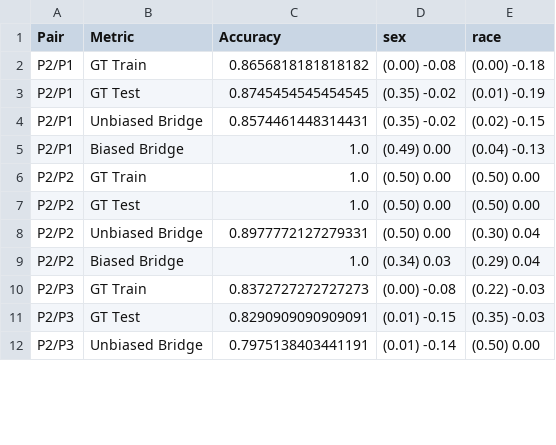
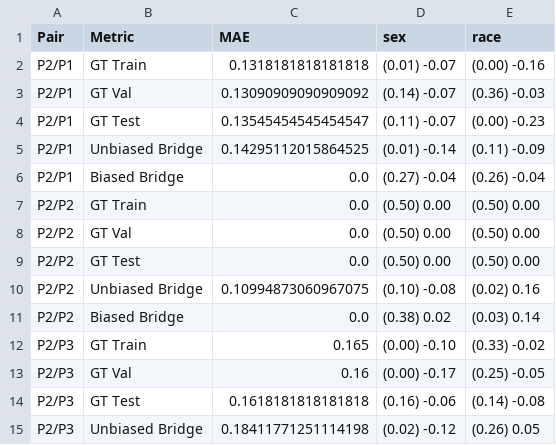
Before and after one commit to hil-se/DecisionErrorFairness, a CSV file: face/results/output_result_P2.csv, drawn as a sheet; only a part is shown; the diff covers the shown part only.

```diff
--- a/face/results/output_result_P2.csv
+++ b/face/results/output_result_P2.csv
@@ -1,12 +1,15 @@
-Pair,Metric,Accuracy,sex,race
-P2/P1,GT Train,0.8656818181818182,(0.00) -0.08,(0.00) -0.18
-P2/P1,GT Test,0.8745454545454545,(0.35) -0.02,(0.01) -0.19
-P2/P1,Unbiased Bridge,0.8574461448314431,(0.35) -0.02,(0.02) -0.15
-P2/P1,Biased Bridge,1.0,(0.49) 0.00,(0.04) -0.13
-P2/P2,GT Train,1.0,(0.50) 0.00,(0.50) 0.00
-P2/P2,GT Test,1.0,(0.50) 0.00,(0.50) 0.00
-P2/P2,Unbiased Bridge,0.8977772127279331,(0.50) 0.00,(0.30) 0.04
-P2/P2,Biased Bridge,1.0,(0.34) 0.03,(0.29) 0.04
-P2/P3,GT Train,0.8372727272727273,(0.00) -0.08,(0.22) -0.03
-P2/P3,GT Test,0.8290909090909091,(0.01) -0.15,(0.35) -0.03
-P2/P3,Unbiased Bridge,0.7975138403441191,(0.01) -0.14,(0.50) 0.00
+Pair,Metric,MAE,sex,race
+P2/P1,GT Train,0.1318181818181818,(0.01) -0.07,(0.00) -0.16
+P2/P1,GT Val,0.13090909090909092,(0.14) -0.07,(0.36) -0.03
+P2/P1,GT Test,0.13545454545454547,(0.11) -0.07,(0.00) -0.23
+P2/P1,Unbiased Bridge,0.14295112015864525,(0.01) -0.14,(0.11) -0.09
+P2/P1,Biased Bridge,0.0,(0.27) -0.04,(0.26) -0.04
+P2/P2,GT Train,0.0,(0.50) 0.00,(0.50) 0.00
+P2/P2,GT Val,0.0,(0.50) 0.00,(0.50) 0.00
+P2/P2,GT Test,0.0,(0.50) 0.00,(0.50) 0.00
+P2/P2,Unbiased Bridge,0.10994873060967075,(0.10) -0.08,(0.02) 0.16
+P2/P2,Biased Bridge,0.0,(0.38) 0.02,(0.03) 0.14
+P2/P3,GT Train,0.165,(0.00) -0.10,(0.33) -0.02
+P2/P3,GT Val,0.16,(0.00) -0.17,(0.25) -0.05
+P2/P3,GT Test,0.1618181818181818,(0.16) -0.06,(0.14) -0.08
+P2/P3,Unbiased Bridge,0.18411771251114198,(0.02) -0.12,(0.26) 0.05
```
Also changed, not shown: 1 added row and 15 edited cells elsewhere in this file, face/results/output_result_Average.csv, face/results/output_result_P1.csv, 4 other files.
